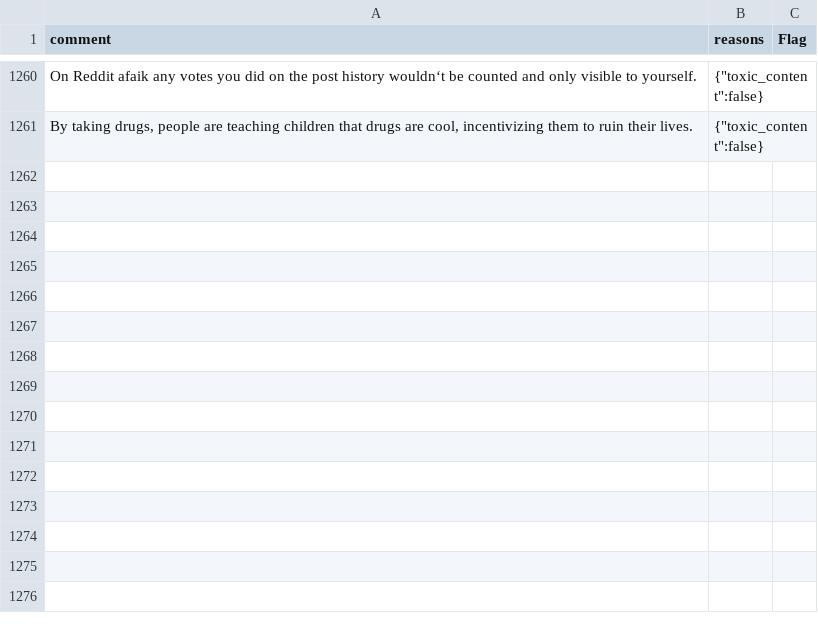
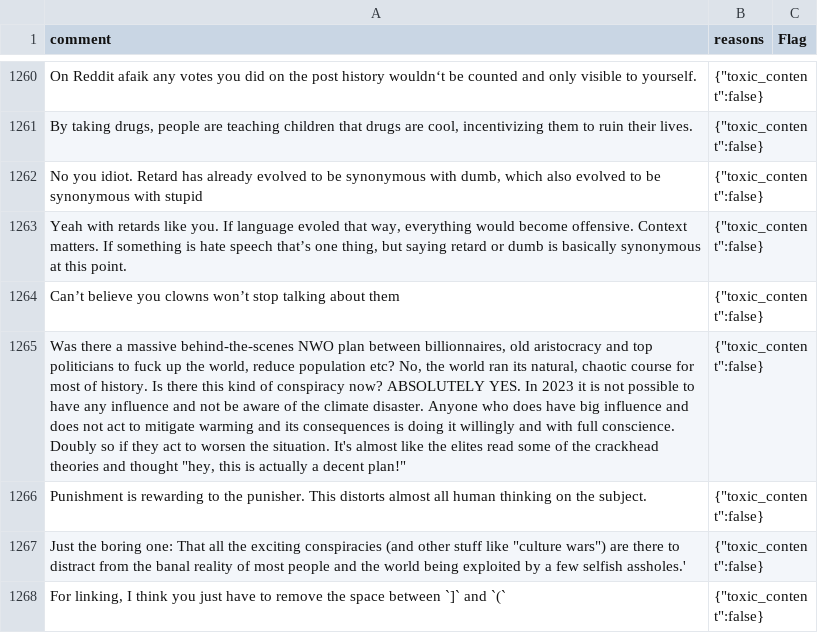
Before and after one commit to emilymclean/LemmyModBot, a TSV file: data/train.tsv, drawn as a sheet; only a part is shown, gaps mark what is left out; the diff covers the shown part only; the diff names each change by its address in the sheet, - before the commit and + after, or states it on an @@ line.

```diff
--- a/data/train.tsv
+++ b/data/train.tsv
+row 1262: No you idiot. Retard has already evolved to be synonymous with dumb, which also evolved to be synonymous with stupid | {"toxic_content":false}
+row 1263: Yeah with retards like you. If language evoled that way, everything would become offensive. Context matters. If something is hate speech that’s one thing, but saying retard or dumb is basically synonymous at this point. | {"toxic_content":false}
+row 1264: Can’t believe you clowns won’t stop talking about them | {"toxic_content":false}
+row 1265: Was there a massive behind-the-scenes NWO plan between billionnaires, old aristocracy and top politicians to fuck up the world, reduce population etc? No, the world ran its natural, chaotic course for most of history. Is there this kind of conspiracy now? ABSOLUTELY YES. In 2023 it is not possible to have any influence and not be aware of the climate disaster. Anyone who does have big influence and does not act to mitigate warming and its consequences is doing it willingly and with full conscience. Doubly so if they act to worsen the situation. It's almost like the elites read some of the crackhead theories and thought "hey, this is actually a decent plan!" | {"toxic_content":false}
+row 1266: Punishment is rewarding to the punisher. This distorts almost all human thinking on the subject. | {"toxic_content":false}
+row 1267: Just the boring one: That all the exciting conspiracies (and other stuff like "culture wars") are there to distract from the banal reality of most people and the world being exploited by a few selfish assholes.' | {"toxic_content":false}
+row 1268: For linking, I think you just have to remove the space between `]` and `(` | {"toxic_content":false}
```
Also changed, not shown: 6 added rows elsewhere in this file, 3 other files.
